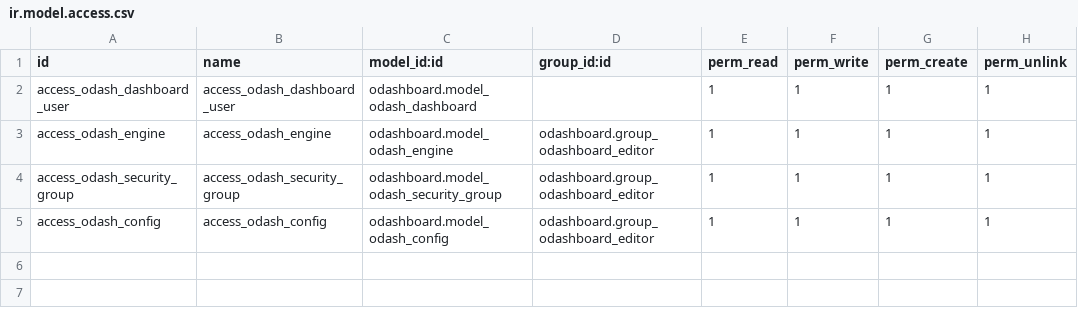
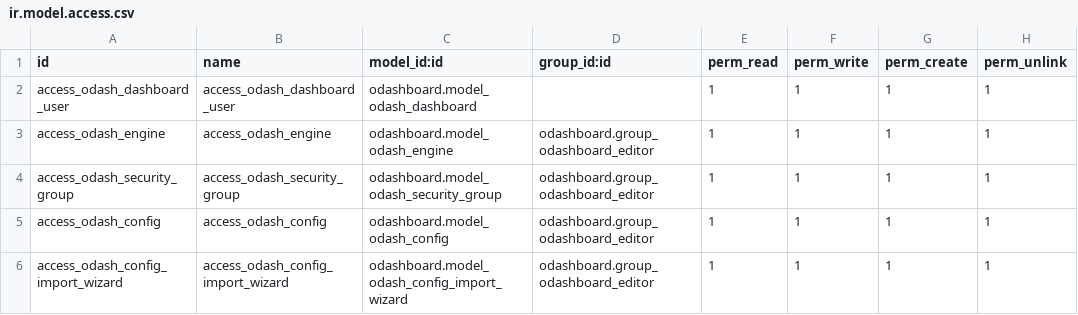
Before and after one commit to osolutionscompany/odashboard, a CSV file: odashboard/security/ir.model.access.csv, drawn as a sheet; the diff names each change by its address in the sheet, - before the commit and + after, or states it on an @@ line.

Commit message:
WIP - Export/Imports Config

```diff
--- a/odashboard/security/ir.model.access.csv
+++ b/odashboard/security/ir.model.access.csv
+row 6: access_odash_config_import_wizard | access_odash_config_import_wizard | odashboard.model_odash_config_import_wizard | odashboard.group_odashboard_editor | 1 | 1 | 1 | 1
```
Also changed, not shown: 9 other files.
